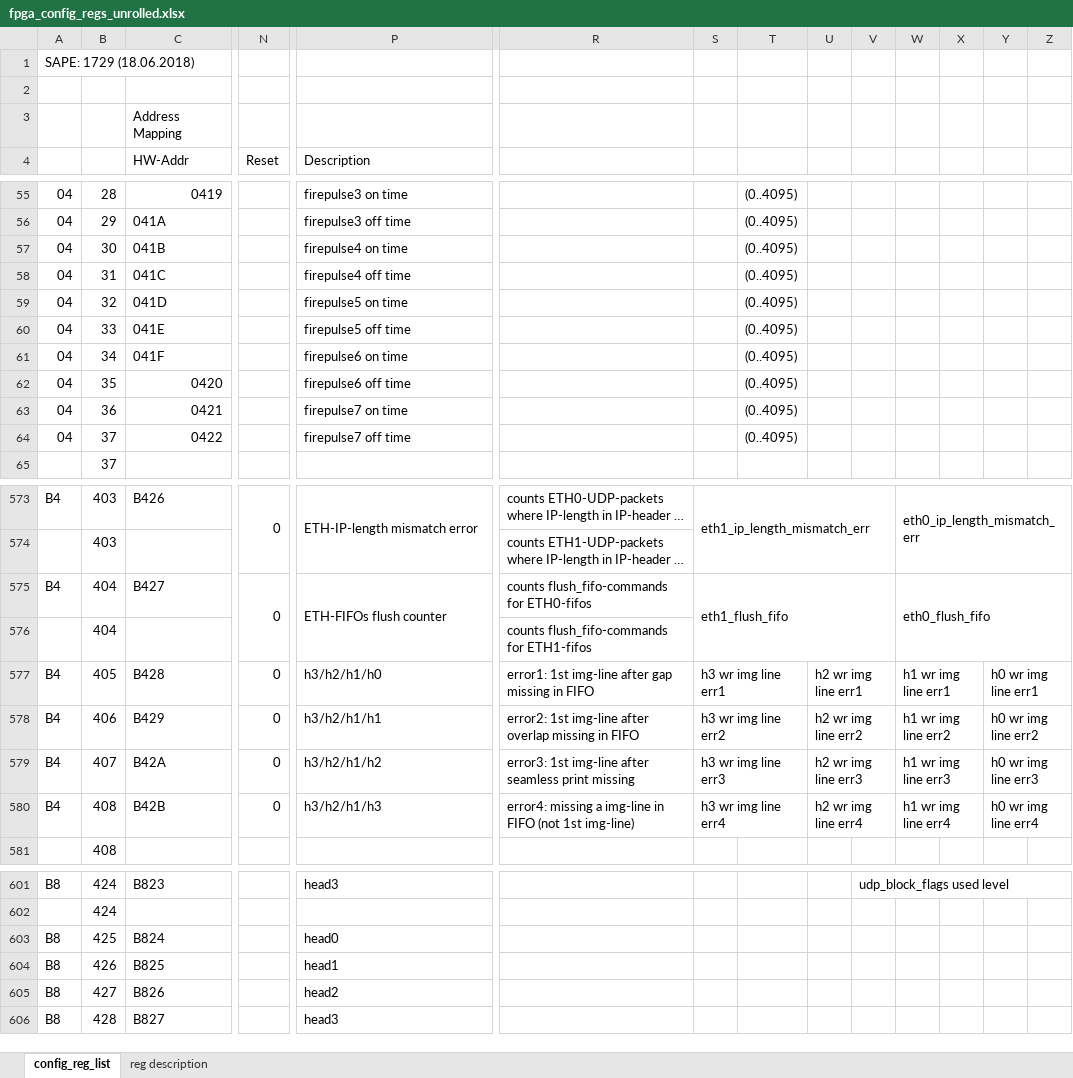
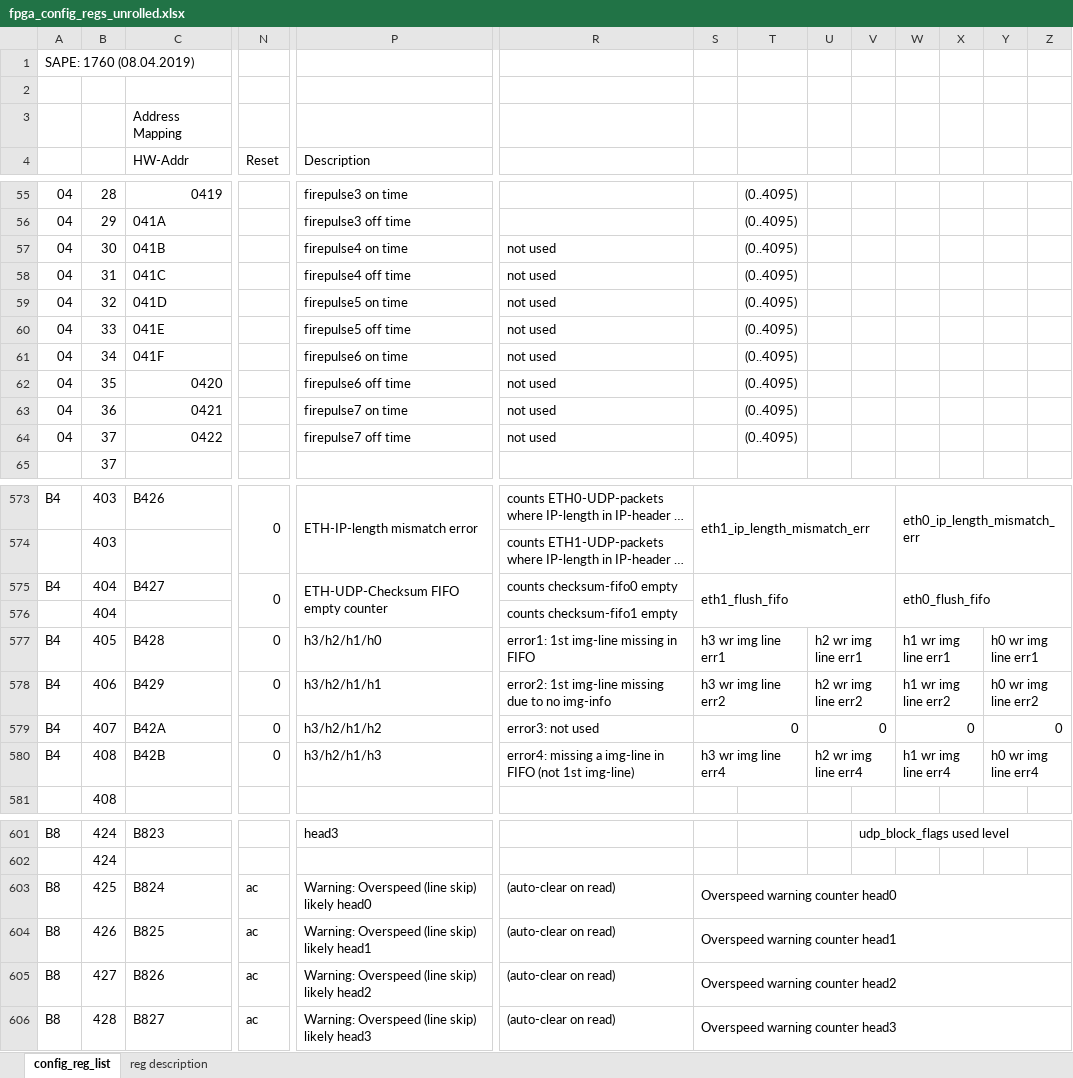
Before and after one commit to marcel-galliker/Mouvent-PrintEngine, an Excel workbook: rx_head_ctrl/fpga_config_regs_unrolled.xlsx, sheet config_reg_list, drawn as a sheet; only a part is shown, gaps mark what is left out; long unchanged cells end in …; values as stored, in another font and other column widths than the file's, no cell formats; charts and pictures and conditional formats not drawn; the diff covers the shown part only; the diff names each change by its address in the sheet, - before the commit and + after, or states it on an @@ line.

Commit message:
mag_7139 code - handle purge pressure in function of printer type - update doc for FPGA 1762 (including registers) - fix stepper move for TX80X machines

```diff
--- a/rx_head_ctrl/fpga_config_regs_unrolled.xlsx (sheet config_reg_list)
+++ b/rx_head_ctrl/fpga_config_regs_unrolled.xlsx (sheet config_reg_list)
-A1: SAPE: 1729 (18.06.2018)
+A1: SAPE: 1760 (08.04.2019)
-R57:R64: (empty)
+R57:R64: not used
-P575 (Description): ETH-FIFOs flush counter
+P575 (Description): ETH-UDP-Checksum FIFO empty counter
-R575: counts flush_fifo-commands for ETH0-fifos
+R575: counts checksum-fifo0 empty
-R576: counts flush_fifo-commands for ETH1-fifos
+R576: counts checksum-fifo1 empty
-R577: error1: 1st img-line after gap missing in FIFO
+R577: error1: 1st img-line missing in FIFO
-R578: …1st img-line after overlap missing in FIFO
+R578: …1st img-line missing due to no img-info
-R579: error3: 1st img-line after seamless print missing
+R579: error3: not used
-S579: h3 wr img line err3
+S579: 0
-U579: h2 wr img line err3
+U579: 0
-W579: h1 wr img line err3
+W579: 0
-Y579: h0 wr img line err3
+Y579: 0
-N603:N606 (Reset): (empty)
+N603:N606 (Reset): ac
-P603 (Description): head0
+P603 (Description): Warning: Overspeed (line skip) likely head0
-R603:R606: (empty)
+R603:R606: (auto-clear on read)
-S603: (empty)
+S603: Overspeed warning counter head0
+S603:Z603 merged
-P604 (Description): head1
+P604 (Description): Warning: Overspeed (line skip) likely head1
-S604: (empty)
+S604: Overspeed warning counter head1
+S604:Z604 merged
-P605 (Description): head2
+P605 (Description): Warning: Overspeed (line skip) likely head2
-S605: (empty)
+S605: Overspeed warning counter head2
+S605:Z605 merged
-P606 (Description): head3
+P606 (Description): Warning: Overspeed (line skip) likely head3
-S606: (empty)
+S606: Overspeed warning counter head3
+S606:Z606 merged
```
Also changed, not shown: 103 edited cells and merged cells elsewhere in this sheet, cell formats, charts or pictures, 15 other files.
